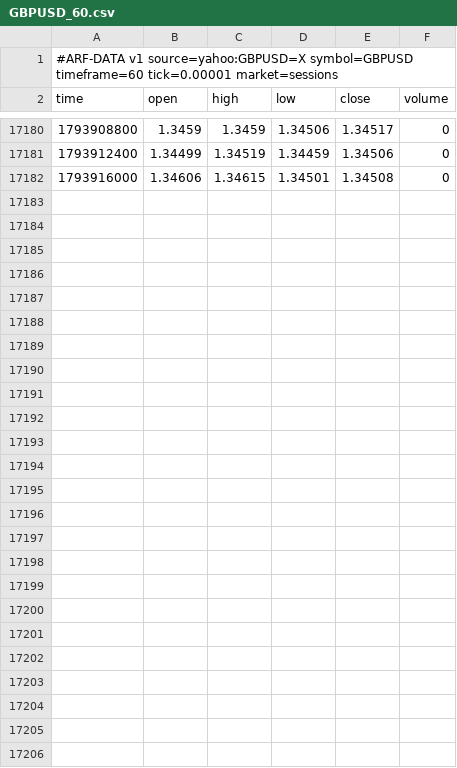
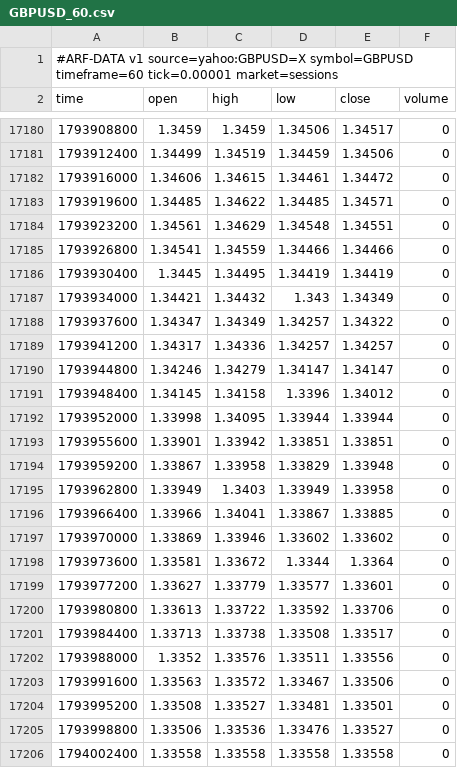
Before and after one commit to Dezmortual/Claude-, a CSV file: arf-os-studio/platform/data/GBPUSD_60.csv, drawn as a sheet; only a part is shown, gaps mark what is left out.

```diff
--- a/arf-os-studio/platform/data/GBPUSD_60.csv
+++ b/arf-os-studio/platform/data/GBPUSD_60.csv
@@ -17181,2 +17181,26 @@ time,open,high,low,close,volume
 1793912400,1.34499,1.34519,1.34459,1.34506,0
-1793916000,1.34606,1.34615,1.34501,1.34508,0
+1793916000,1.34606,1.34615,1.34461,1.34472,0
+1793919600,1.34485,1.34622,1.34485,1.34571,0
+1793923200,1.34561,1.34629,1.34548,1.34551,0
+1793926800,1.34541,1.34559,1.34466,1.34466,0
+1793930400,1.3445,1.34495,1.34419,1.34419,0
+1793934000,1.34421,1.34432,1.343,1.34349,0
+1793937600,1.34347,1.34349,1.34257,1.34322,0
+1793941200,1.34317,1.34336,1.34257,1.34257,0
+1793944800,1.34246,1.34279,1.34147,1.34147,0
+1793948400,1.34145,1.34158,1.3396,1.34012,0
+1793952000,1.33998,1.34095,1.33944,1.33944,0
+1793955600,1.33901,1.33942,1.33851,1.33851,0
+1793959200,1.33867,1.33958,1.33829,1.33948,0
+1793962800,1.33949,1.3403,1.33949,1.33958,0
+1793966400,1.33966,1.34041,1.33867,1.33885,0
+1793970000,1.33869,1.33946,1.33602,1.33602,0
+1793973600,1.33581,1.33672,1.3344,1.3364,0
+1793977200,1.33627,1.33779,1.33577,1.33601,0
+1793980800,1.33613,1.33722,1.33592,1.33706,0
+1793984400,1.33713,1.33738,1.33508,1.33517,0
+1793988000,1.3352,1.33576,1.33511,1.33556,0
+1793991600,1.33563,1.33572,1.33467,1.33506,0
+1793995200,1.33508,1.33527,1.33481,1.33501,0
+1793998800,1.33506,1.33536,1.33476,1.33527,0
+1794002400,1.33558,1.33558,1.33558,1.33558,0
```
Also changed, not shown: arf-os-studio/platform/data/AUDUSD_60.csv, arf-os-studio/platform/data/EURUSD_60.csv, 52 other files.
